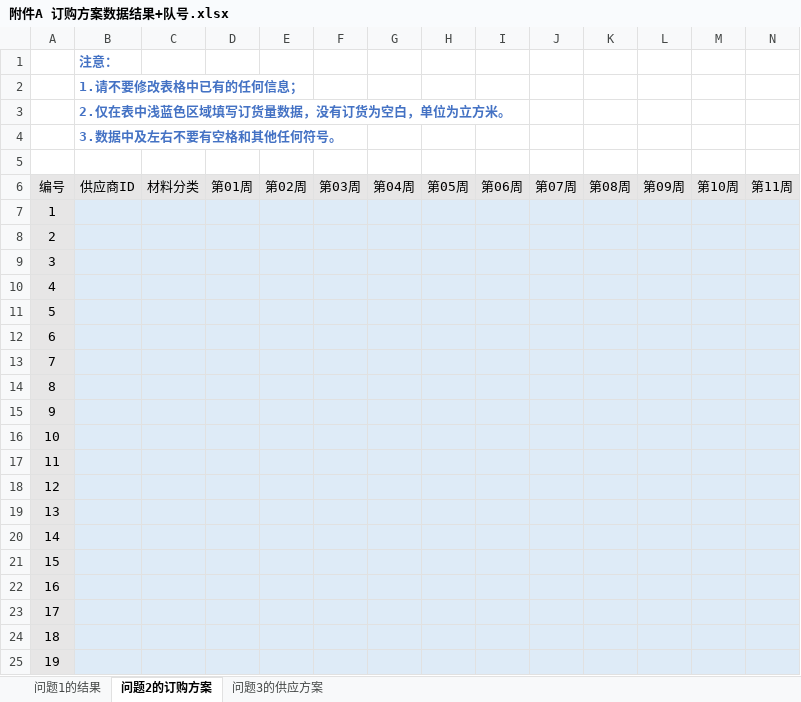
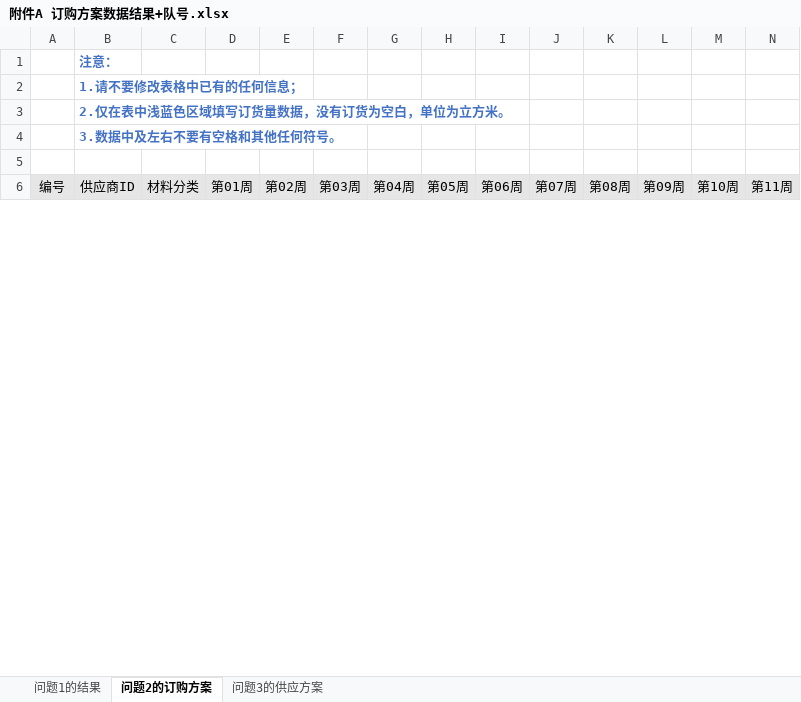
Before and after one commit to AzureLandin/MathModeling, an Excel workbook: 模块四练习/2026D附件/附件A 订购方案数据结果+队号.xlsx, sheet 问题2的订购方案, drawn as a sheet; only a part is shown; values as stored, in another font and other column widths than the file's, no borders; removed rows and columns are numbered as before the commit, all else as after; rows hold the shown columns only; the diff covers the shown part only; the diff names each change by its address in the sheet, - before the commit and + after, or states it on an @@ line.

```diff
--- a/模块四练习/2026D附件/附件A 订购方案数据结果+队号.xlsx (sheet 问题2的订购方案)
+++ b/模块四练习/2026D附件/附件A 订购方案数据结果+队号.xlsx (sheet 问题2的订购方案)
-row 7: 1
-row 8: 2
-row 9: 3
-row 10: 4
-row 11: 5
-row 12: 6
-row 13: 7
-row 14: 8
-row 15: 9
-row 16: 10
-row 17: 11
-row 18: 12
-row 19: 13
-row 20: 14
-row 21: 15
-row 22: 16
-row 23: 17
-row 24: 18
-row 25: 19
```
Also changed, not shown: 46 added rows, 27 removed rows and 195 edited cells elsewhere in this sheet, sheet 问题3的供应方案, sheet 问题1的结果, 8 other files.
